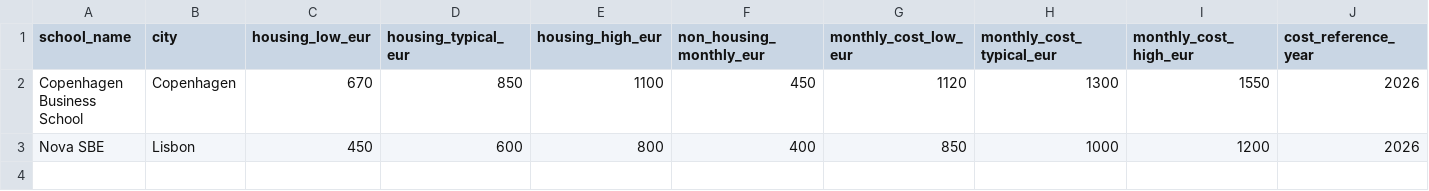
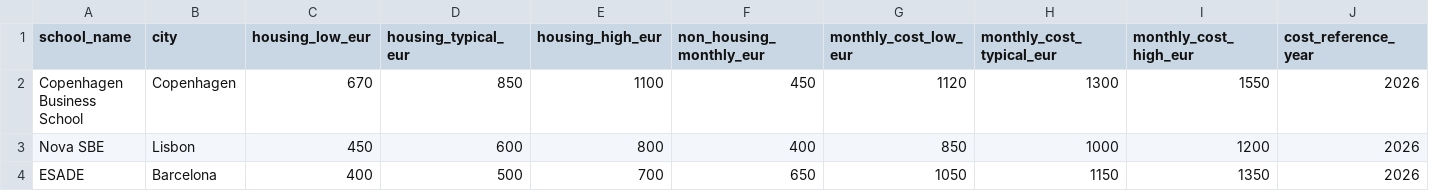
Before and after one commit to namimacelloni-ui/cems-exchange-optimizer, a CSV file: data/raw/cost_estimates.csv, drawn as a sheet; only a part is shown; rows hold the shown columns only; the diff names each change by its address in the sheet, - before the commit and + after, or states it on an @@ line.

Commit message:
Add structured Barcelona cost estimate

```diff
--- a/data/raw/cost_estimates.csv
+++ b/data/raw/cost_estimates.csv
+row 4: ESADE | Barcelona | 400 | 500 | 700 | 650 | 1050 | 1150 | 1350 | 2026
```
